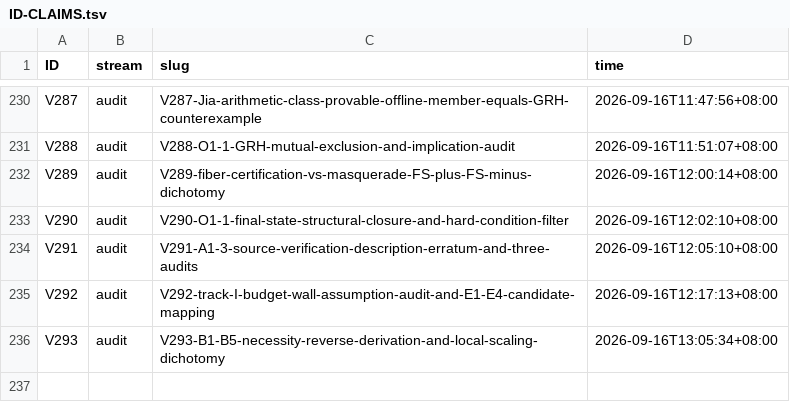
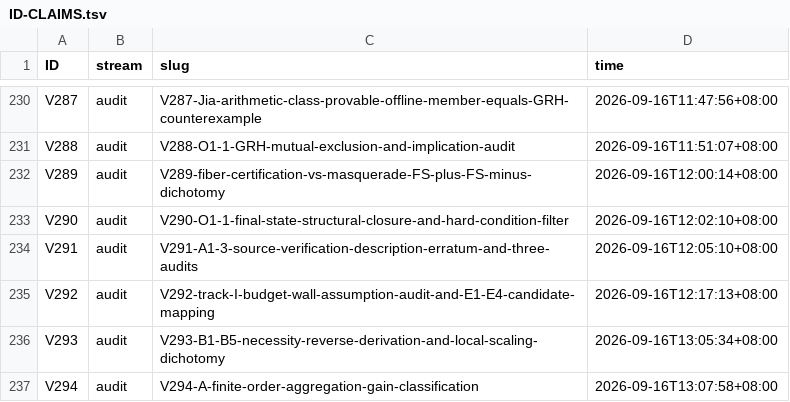
Before and after one commit to wxtanghui2023/dn-positivity, a TSV file: docs/ID-CLAIMS.tsv, drawn as a sheet; only a part is shown, gaps mark what is left out.

```diff
--- a/docs/ID-CLAIMS.tsv
+++ b/docs/ID-CLAIMS.tsv
@@ -236 +236,2 @@ V292	audit	V292-track-I-budget-wall-assumption-audit-and-E1-E4-candidate-mapping
 V293	audit	V293-B1-B5-necessity-reverse-derivation-and-local-scaling-dichotomy	2026-09-16T13:05:34+08:00
+V294	audit	V294-A-finite-order-aggregation-gain-classification	2026-09-16T13:07:58+08:00
```
Also changed, not shown: 3 other files.
